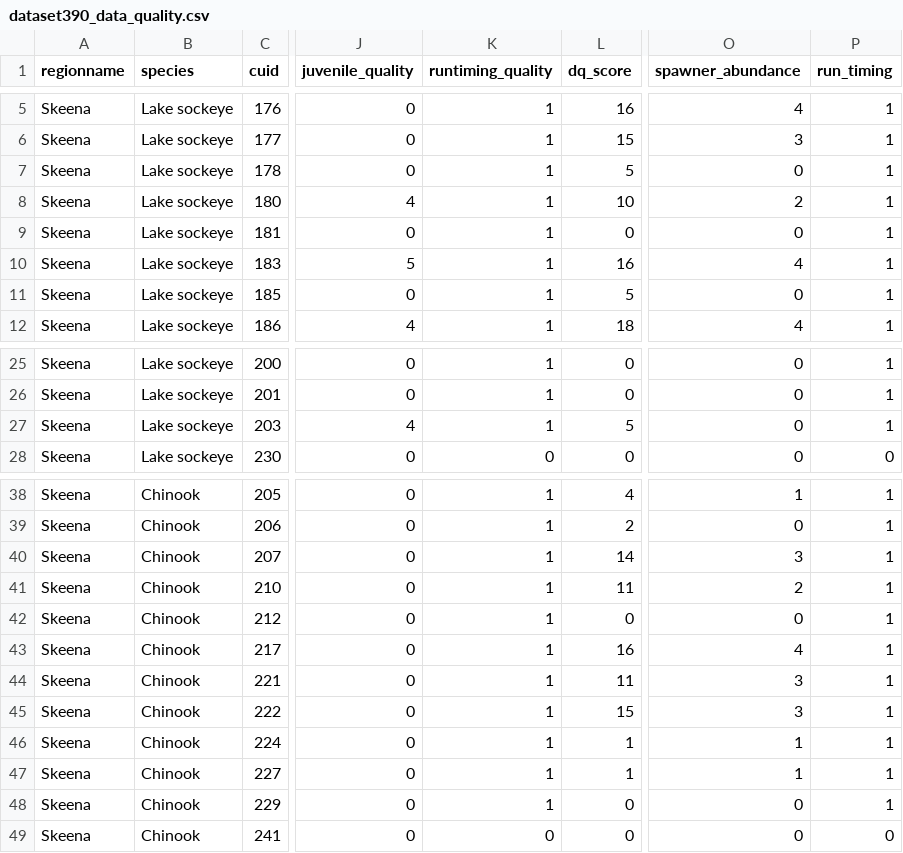
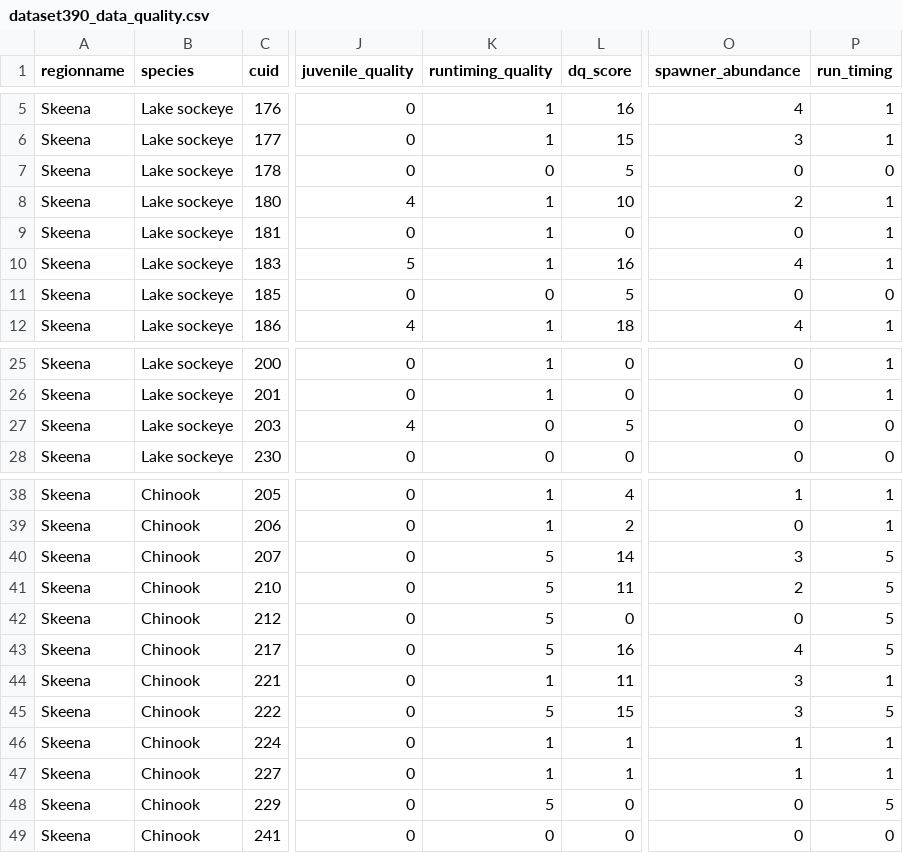
Before and after one commit to salmonwatersheds/population-indicators, a CSV file: data-quality/output/dataset390_data_quality.csv, drawn as a sheet; only a part is shown, gaps mark what is left out; the diff names each change by its address in the sheet, - before the commit and + after, or states it on an @@ line.

Commit message:
Update data quality to include new run timing data quality scores for Skeena Chinook from Winther et al. (2024)

```diff
--- a/data-quality/output/dataset390_data_quality.csv
+++ b/data-quality/output/dataset390_data_quality.csv
-K7 (runtiming_quality): 1
+K7 (runtiming_quality): 0
-P7 (run_timing): 1
+P7 (run_timing): 0
-K11 (runtiming_quality): 1
+K11 (runtiming_quality): 0
-P11 (run_timing): 1
+P11 (run_timing): 0
-K27 (runtiming_quality): 1
+K27 (runtiming_quality): 0
-P27 (run_timing): 1
+P27 (run_timing): 0
-K40:K43 (runtiming_quality): 1
+K40:K43 (runtiming_quality): 5
-P40:P43 (run_timing): 1
+P40:P43 (run_timing): 5
-K45 (runtiming_quality): 1
+K45 (runtiming_quality): 5
-P45 (run_timing): 1
+P45 (run_timing): 5
-K48 (runtiming_quality): 1
+K48 (runtiming_quality): 5
-P48 (run_timing): 1
+P48 (run_timing): 5
```
Also changed, not shown: 1 other file.
